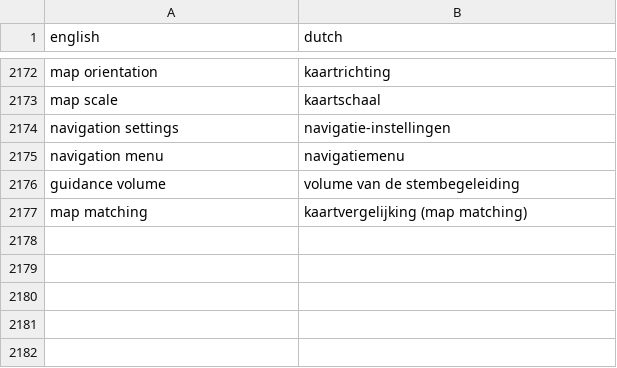
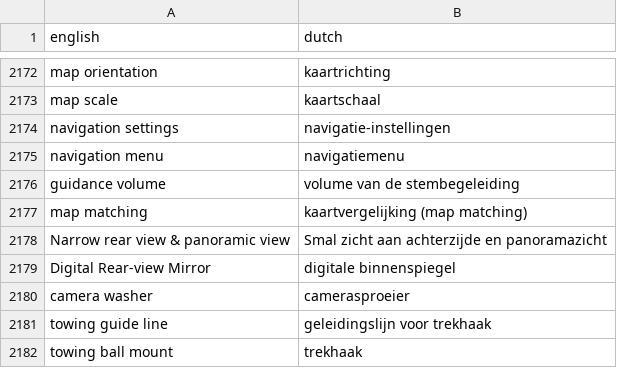
Before and after one commit to fdefoglio/Solterra, a CSV file: terminology.csv, drawn as a sheet; only a part is shown, gaps mark what is left out; the diff names each change by its address in the sheet, - before the commit and + after, or states it on an @@ line.

Commit message:
Update terminology.csv

```diff
--- a/terminology.csv
+++ b/terminology.csv
+row 2178: Narrow rear view & panoramic view | Smal zicht aan achterzijde en panoramazicht
+row 2179: Digital Rear-view Mirror | digitale binnenspiegel
+row 2180: camera washer | camerasproeier
+row 2181: towing guide line | geleidingslijn voor trekhaak
+row 2182: towing ball mount | trekhaak
```
